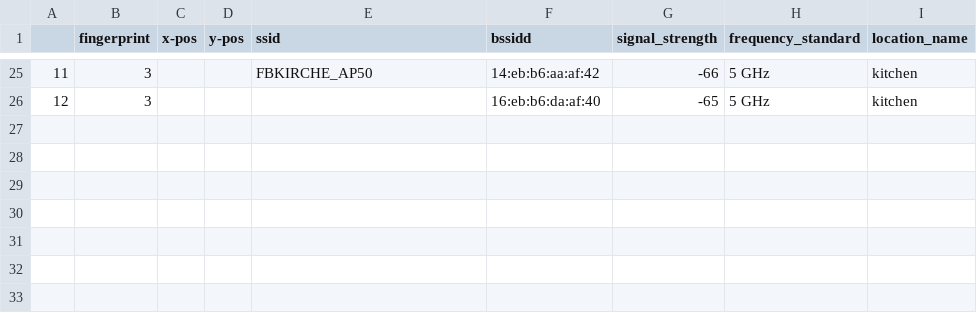
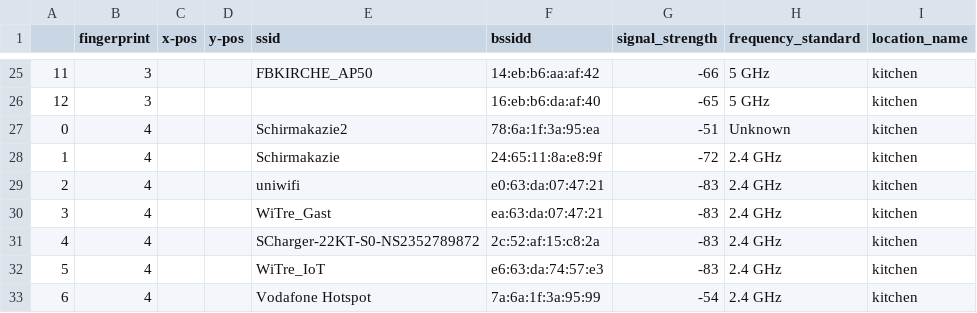
Before and after one commit to MironBodewes/WLAN-fingerprinting, a CSV file: aps.csv, drawn as a sheet; only a part is shown, gaps mark what is left out.

```diff
--- a/aps.csv
+++ b/aps.csv
@@ -26 +26,8 @@
 12;3;;;;16:eb:b6:da:af:40;-65;5 GHz;kitchen
+0;4;;;Schirmakazie2;78:6a:1f:3a:95:ea;-51;Unknown;kitchen
+1;4;;;Schirmakazie;24:65:11:8a:e8:9f;-72;2.4 GHz;kitchen
+2;4;;;uniwifi;e0:63:da:07:47:21;-83;2.4 GHz;kitchen
+3;4;;;WiTre_Gast;ea:63:da:07:47:21;-83;2.4 GHz;kitchen
+4;4;;;SCharger-22KT-S0-NS2352789872;2c:52:af:15:c8:2a;-83;2.4 GHz;kitchen
+5;4;;;WiTre_IoT;e6:63:da:74:57:e3;-83;2.4 GHz;kitchen
+6;4;;;Vodafone Hotspot;7a:6a:1f:3a:95:99;-54;2.4 GHz;kitchen
```
Also changed, not shown: 18 other files.
